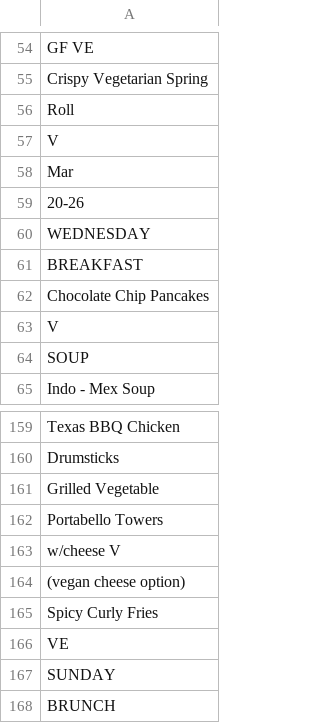
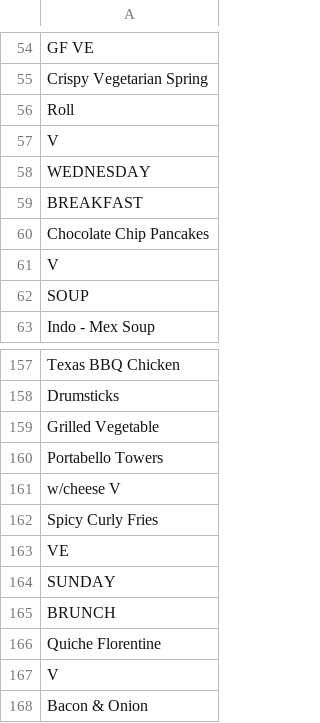
Before and after one commit to elkalt/mcgillMenu, a CSV file: backend/menus/bmh_week1_2022.csv, drawn as a sheet; only a part is shown, gaps mark what is left out; the shorter side is filled out with more unchanged rows.

```diff
--- a/backend/menus/bmh_week1_2022.csv
+++ b/backend/menus/bmh_week1_2022.csv
@@ -57,4 +57,2 @@
 "V"
-"Mar"
-"20-26"
 "WEDNESDAY"
@@ -163,3 +161,2 @@
 "w/cheese V"
-"(vegan cheese option)"
 "Spicy Curly Fries"
```
Also changed, not shown: backend/menus/nrh_jan23_2023.csv, 2 other files.
